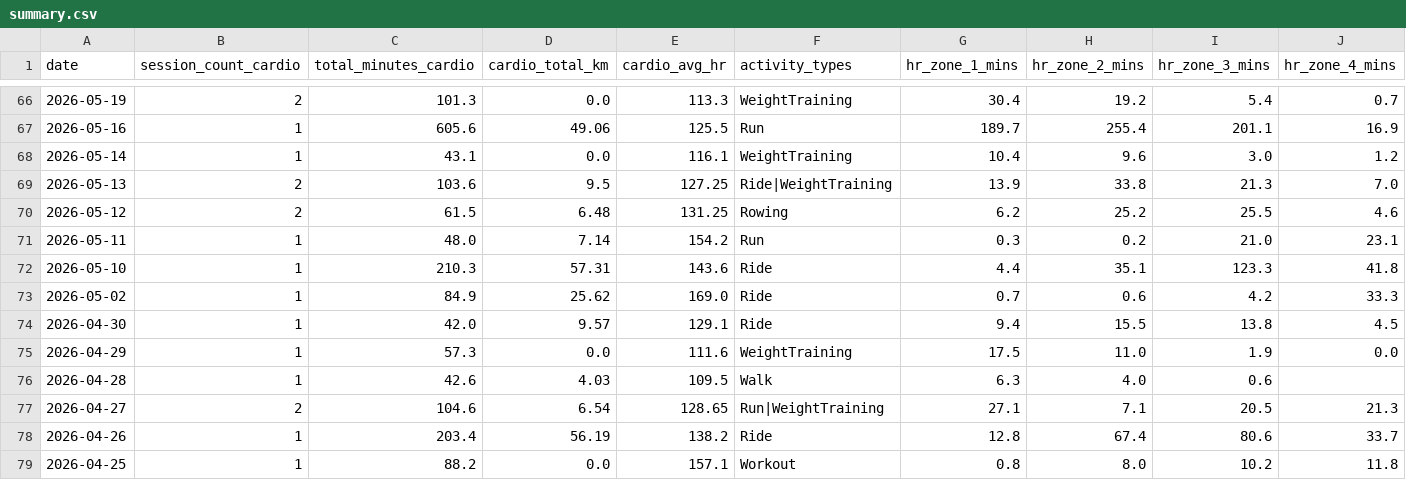
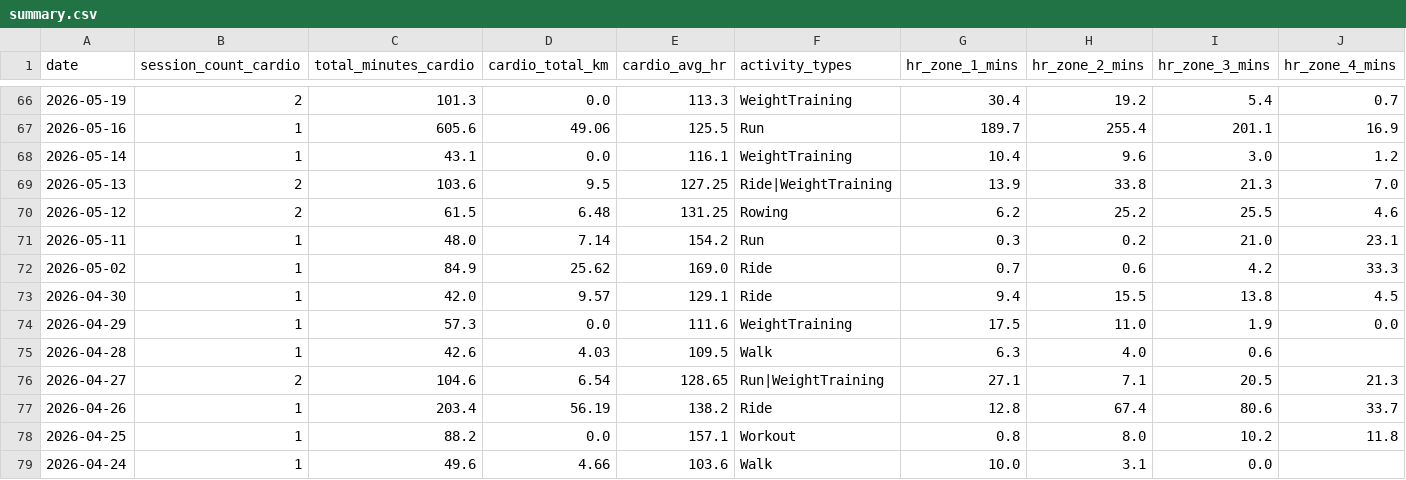
Before and after one commit to mandrew723/training-data, a CSV file: summary.csv, drawn as a sheet; only a part is shown, gaps mark what is left out; the shorter side is filled out with more unchanged rows; rows hold the shown columns only; the diff names each change by its address in the sheet, - before the commit and + after, or states it on an @@ line.

```diff
--- a/summary.csv
+++ b/summary.csv
-row 72: 2026-05-10 | 1 | 210.3 | 57.31 | 143.6 | Ride | 4.4 | 35.1 | 123.3 | 41.8
```
